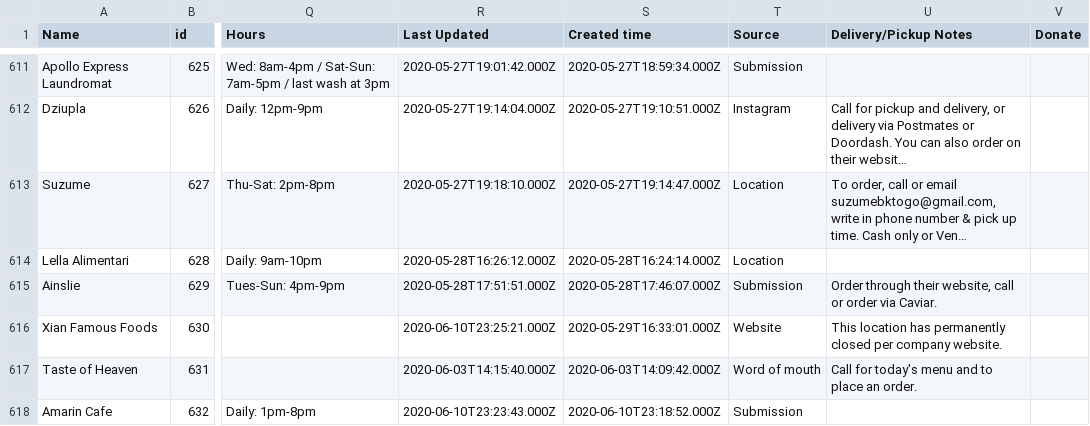
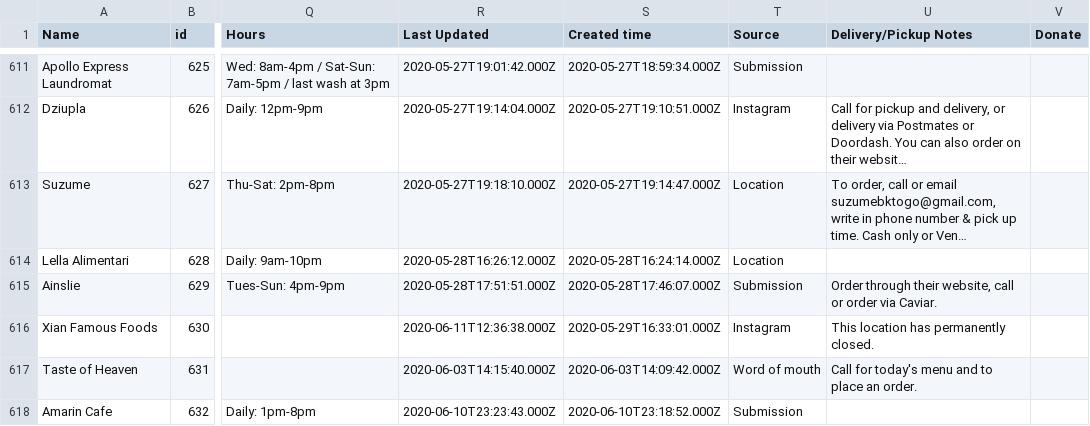
Before and after one commit to BetaNYC/open-business-directory, a CSV file: data/rows.csv, drawn as a sheet; only a part is shown, gaps mark what is left out; long unchanged cells end in …; the diff covers the shown part only; the diff names each change by its address in the sheet, - before the commit and + after, or states it on an @@ line.

Commit message:
Update rows.csv

```diff
--- a/data/rows.csv
+++ b/data/rows.csv
-R616 (Last Updated): 2020-06-10T23:25:21.000Z
+R616 (Last Updated): 2020-06-11T12:36:38.000Z
-T616 (Source): Website
+T616 (Source): Instagram
-U616 (Delivery/Pickup Notes): …has permanently closed per company website.
+U616 (Delivery/Pickup Notes): …has permanently closed.
```
Also changed, not shown: 3 added rows and 27 edited cells elsewhere in this file.
